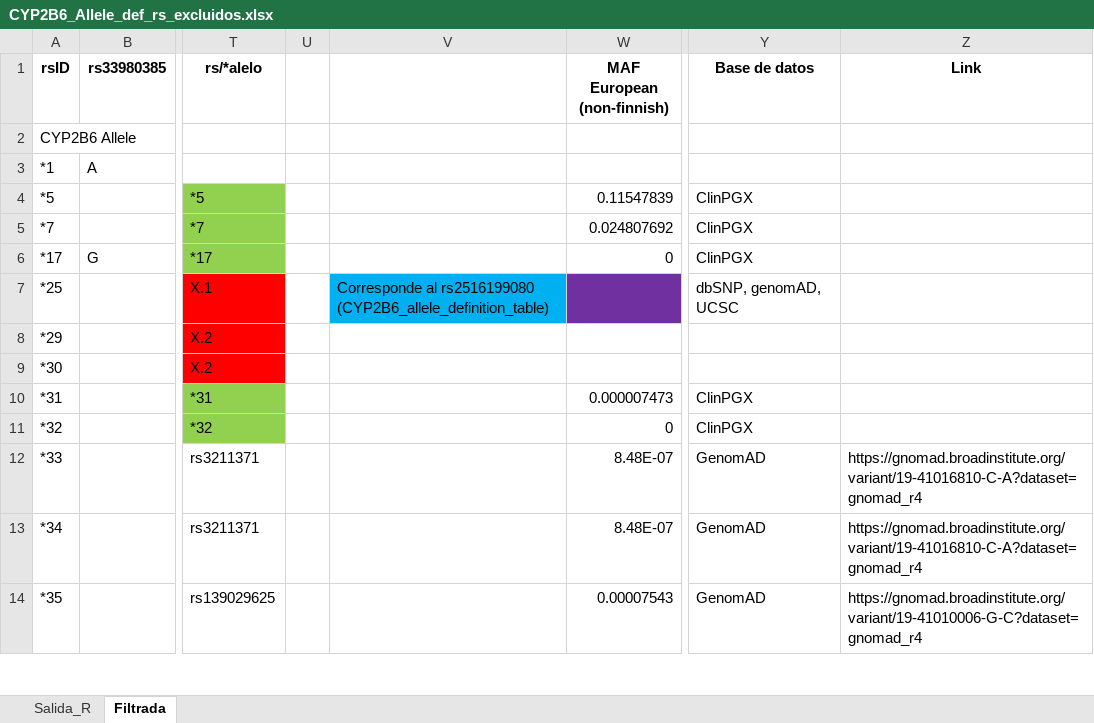
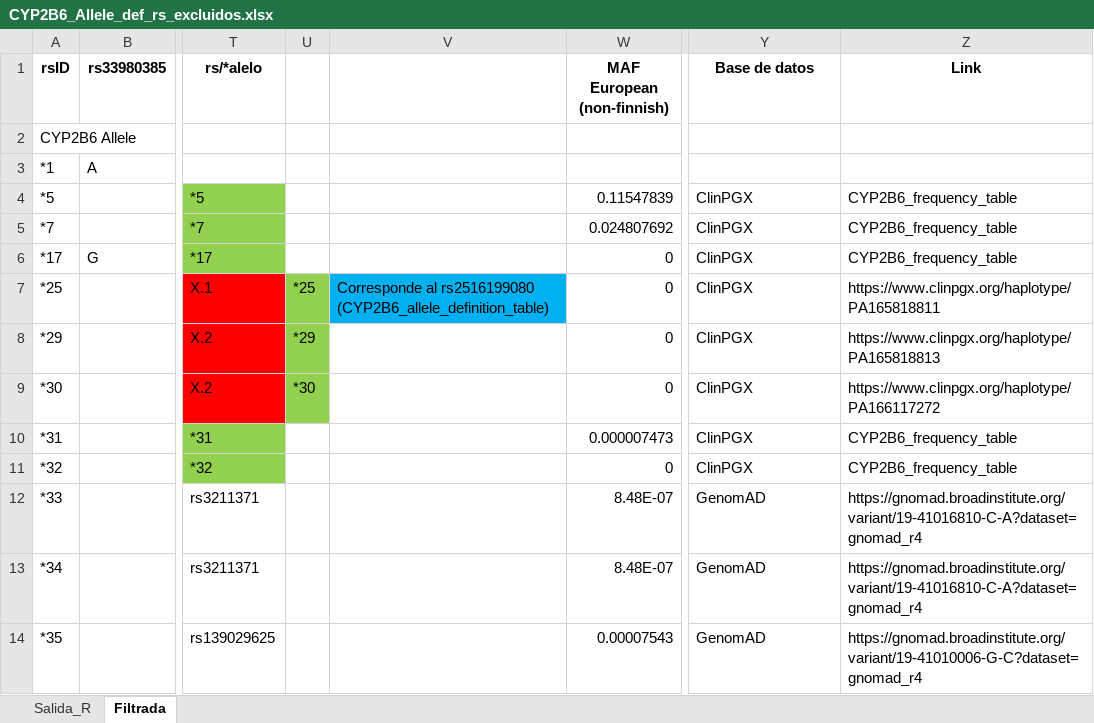
Before and after one commit to dianabar23/TFM_GenoStaR, an Excel workbook: CYP2B6/CYP2B6_Allele_def_rs_excluidos.xlsx, sheet Filtrada, drawn as a sheet; only a part is shown, gaps mark what is left out; values as stored, in another font and other column widths than the file's, no borders; the diff names each change by its address in the sheet, - before the commit and + after, or states it on an @@ line.

```diff
--- a/CYP2B6/CYP2B6_Allele_def_rs_excluidos.xlsx (sheet Filtrada)
+++ b/CYP2B6/CYP2B6_Allele_def_rs_excluidos.xlsx (sheet Filtrada)
-Z4:Z6 (Link): (empty)
+Z4:Z6 (Link): CYP2B6_frequency_table
-U7: (empty)
+U7: *25
-U7:U9 fill: none
+U7:U9 fill: #92D050
-W7:W9 (MAF European (non-finnish)): (empty)
+W7:W9 (MAF European (non-finnish)): 0
-W7 fill: #7030A0
+W7 fill: none
-Y7 (Base de datos): dbSNP, genomAD, UCSC
+Y7 (Base de datos): ClinPGX
-Z7 (Link): (empty)
+Z7 (Link): https://www.clinpgx.org/haplotype/PA165818811
-U8: (empty)
+U8: *29
-Y8:Y9 (Base de datos): (empty)
+Y8:Y9 (Base de datos): ClinPGX
-Z8 (Link): (empty)
+Z8 (Link): https://www.clinpgx.org/haplotype/PA165818813
-U9: (empty)
+U9: *30
-Z9 (Link): (empty)
+Z9 (Link): https://www.clinpgx.org/haplotype/PA166117272
-Z10:Z11 (Link): (empty)
+Z10:Z11 (Link): CYP2B6_frequency_table
```
Also changed, not shown: CYP2B6/CYP2B6_allele_definition_table.xlsx, CYP2C19/CYP2C19_Allele_def_rs_excluidos.xlsx, 13 other files.
